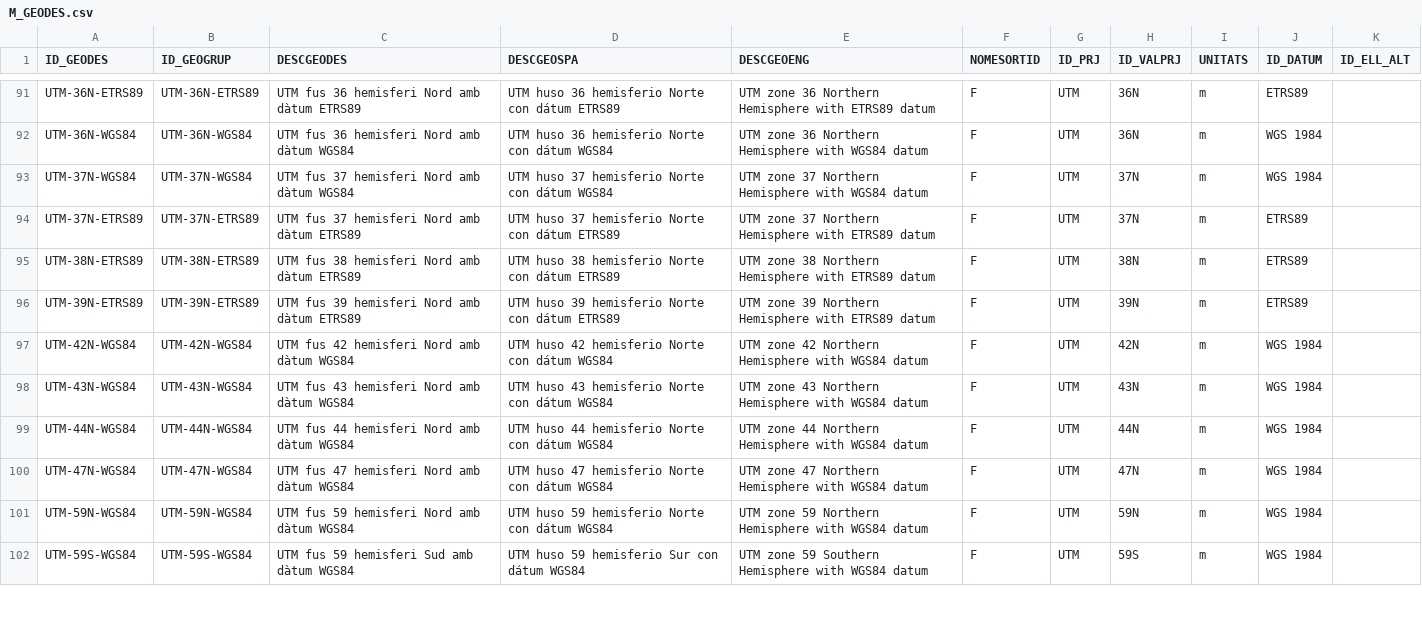
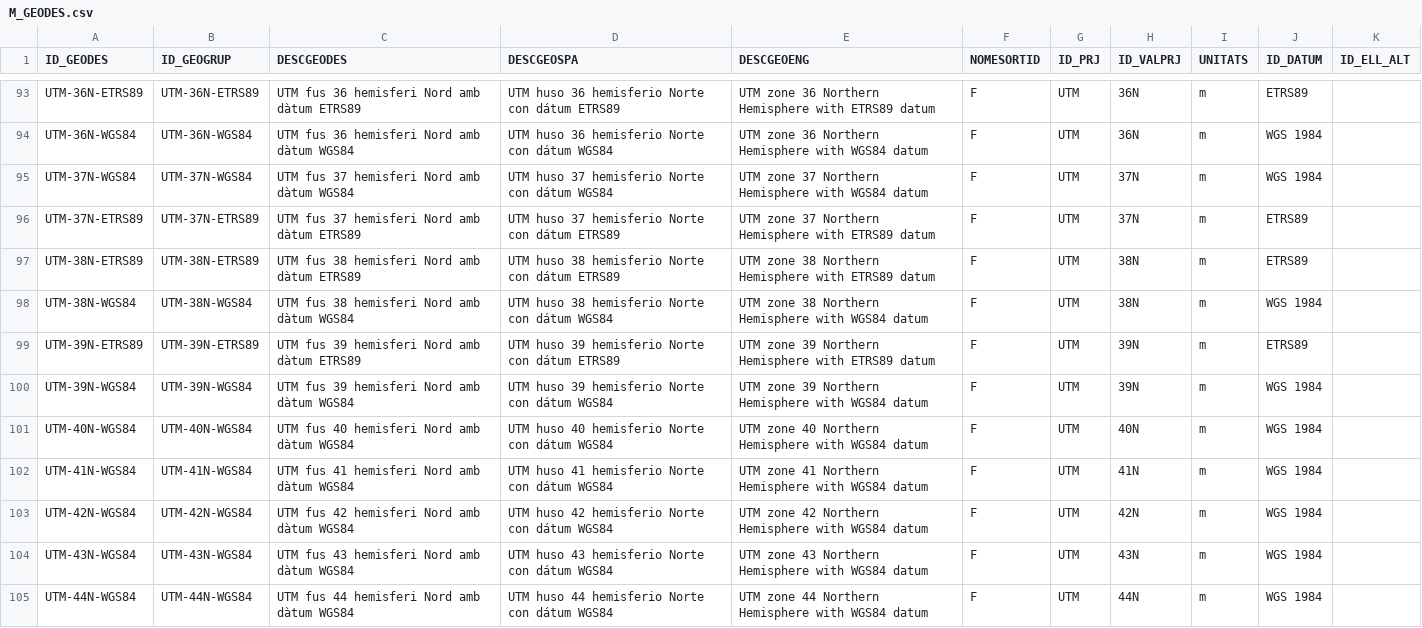
Before and after one commit to grumets/MiraMon-progs, a CSV file: M_GEODES.csv, drawn as a sheet; only a part is shown, gaps mark what is left out; the shorter side is filled out with more unchanged rows; the diff covers the shown part only.

```diff
--- a/M_GEODES.csv
+++ b/M_GEODES.csv
@@ -95,3 +97,7 @@ UTM-37N-ETRS89;UTM-37N-ETRS89;UTM fus 37 hemisferi Nord amb dàtum ETRS89;UTM hu
 UTM-38N-ETRS89;UTM-38N-ETRS89;UTM fus 38 hemisferi Nord amb dàtum ETRS89;UTM huso 38 hemisferio Norte con dátum ETRS89;UTM zone 38 Northern Hemisphere with ETRS89 datum;F;UTM;38N;m;ETRS89;
+UTM-38N-WGS84;UTM-38N-WGS84;UTM fus 38 hemisferi Nord amb dàtum WGS84;UTM huso 38 hemisferio Norte con dátum WGS84;UTM zone 38 Northern Hemisphere with WGS84 datum;F;UTM;38N;m;WGS 1984;
 UTM-39N-ETRS89;UTM-39N-ETRS89;UTM fus 39 hemisferi Nord amb dàtum ETRS89;UTM huso 39 hemisferio Norte con dátum ETRS89;UTM zone 39 Northern Hemisphere with ETRS89 datum;F;UTM;39N;m;ETRS89;
+UTM-39N-WGS84;UTM-39N-WGS84;UTM fus 39 hemisferi Nord amb dàtum WGS84;UTM huso 39 hemisferio Norte con dátum WGS84;UTM zone 39 Northern Hemisphere with WGS84 datum;F;UTM;39N;m;WGS 1984;
+UTM-40N-WGS84;UTM-40N-WGS84;UTM fus 40 hemisferi Nord amb dàtum WGS84;UTM huso 40 hemisferio Norte con dátum WGS84;UTM zone 40 Northern Hemisphere with WGS84 datum;F;UTM;40N;m;WGS 1984;
+UTM-41N-WGS84;UTM-41N-WGS84;UTM fus 41 hemisferi Nord amb dàtum WGS84;UTM huso 41 hemisferio Norte con dátum WGS84;UTM zone 41 Northern Hemisphere with WGS84 datum;F;UTM;41N;m;WGS 1984;
 UTM-42N-WGS84;UTM-42N-WGS84;UTM fus 42 hemisferi Nord amb dàtum WGS84;UTM huso 42 hemisferio Norte con dátum WGS84;UTM zone 42 Northern Hemisphere with WGS84 datum;F;UTM;42N;m;WGS 1984;
```
Also changed, not shown: 5 added rows elsewhere in this file, 3 other files.
